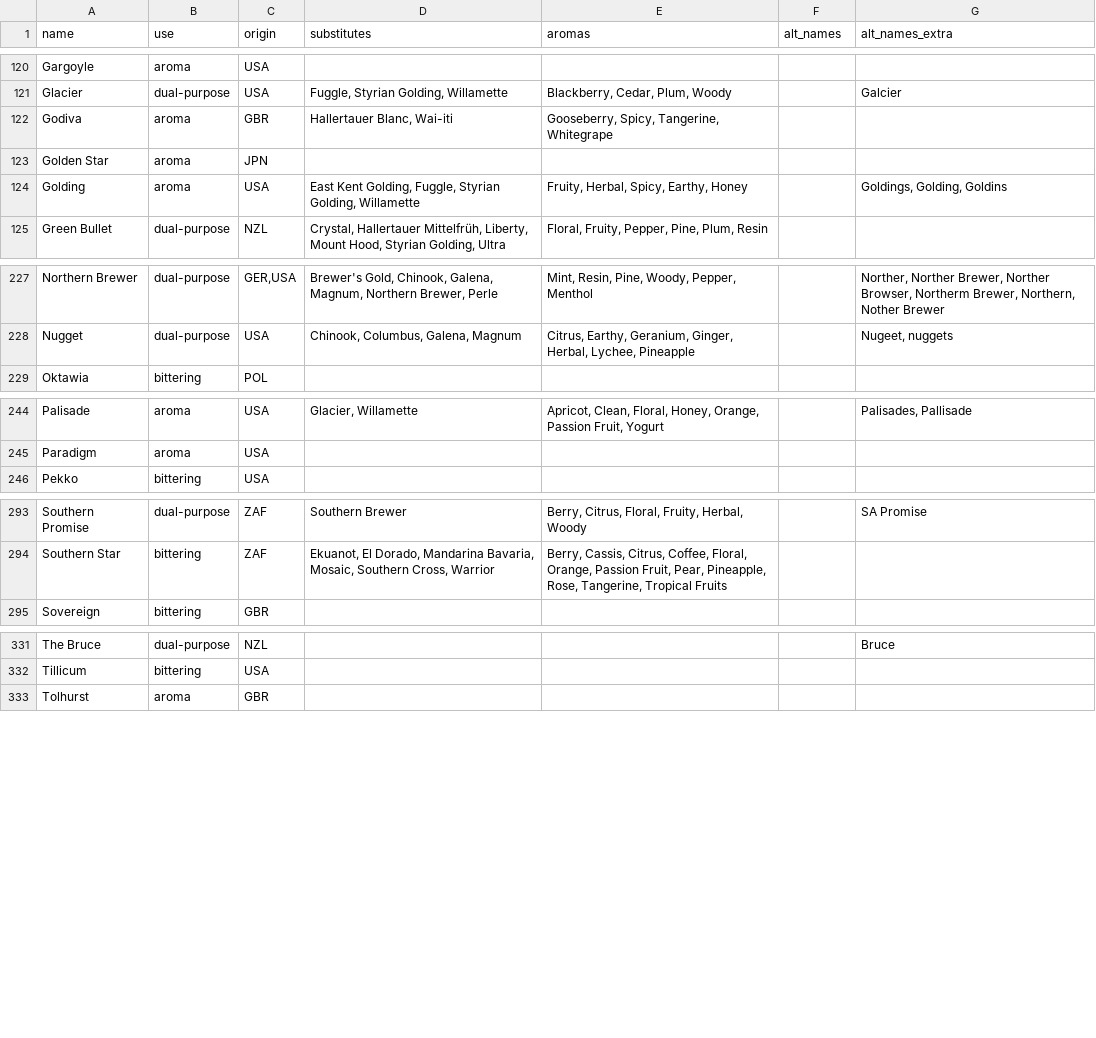
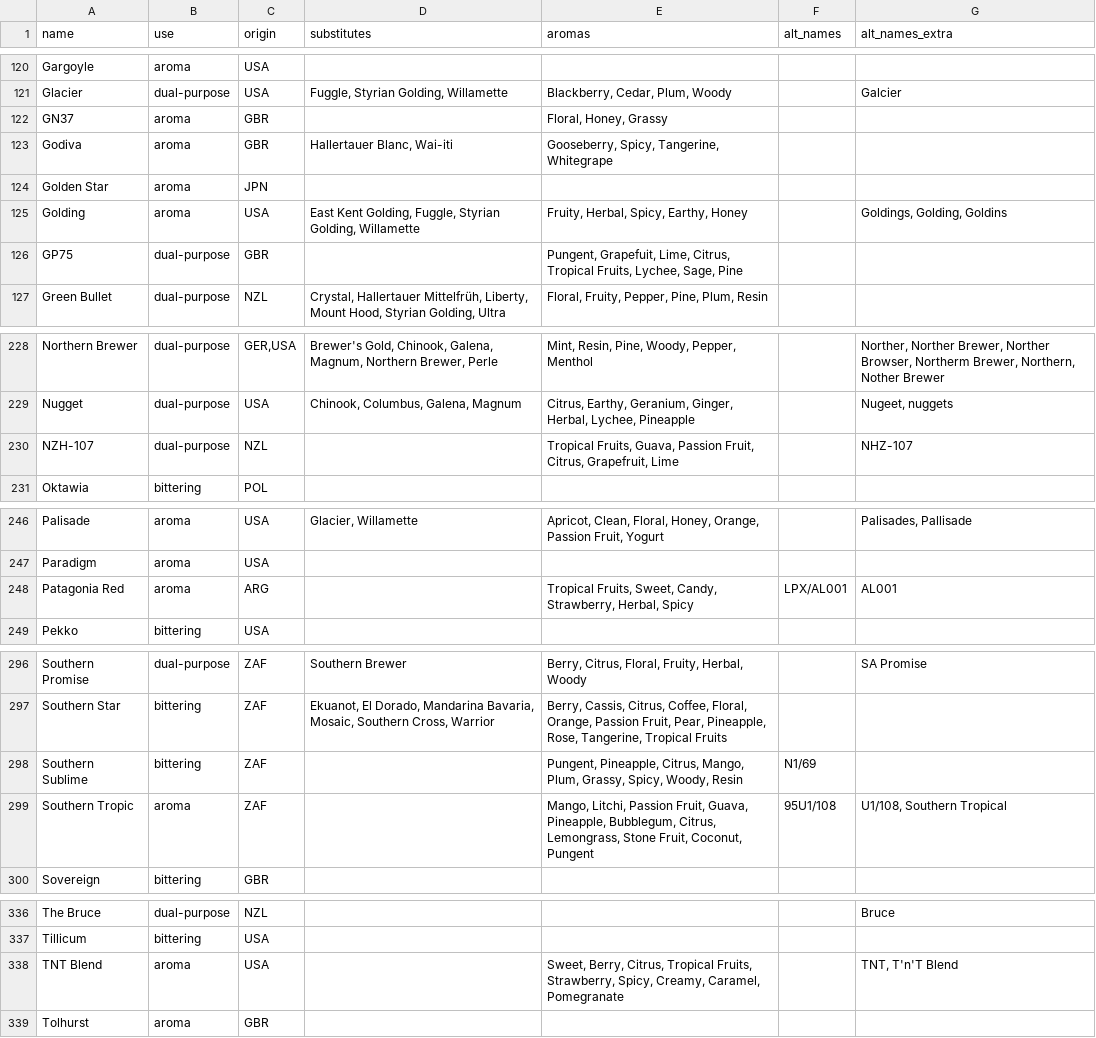
Before and after one commit to scheb/beer-analytics, a CSV file: recipe_db/data/hops.csv, drawn as a sheet; only a part is shown, gaps mark what is left out; the diff covers the shown part only.

Commit message:
Update hops list

```diff
--- a/recipe_db/data/hops.csv
+++ b/recipe_db/data/hops.csv
@@ -121,2 +121,3 @@ Gargoyle;aroma;USA;;;;
 Glacier;dual-purpose;USA;Fuggle, Styrian Golding, Willamette;Blackberry, Cedar, Plum, Woody;;Galcier
+GN37;aroma;GBR;;Floral, Honey, Grassy;;
 Godiva;aroma;GBR;Hallertauer Blanc, Wai-iti;Gooseberry, Spicy, Tangerine, Whitegrape;;
@@ -124,2 +125,3 @@ Golden Star;aroma;JPN;;;;
 Golding;aroma;USA;East Kent Golding, Fuggle, Styrian Golding, Willamette;Fruity, Herbal, Spicy, Earthy, Honey;;Goldings, Golding, Goldins
+GP75;dual-purpose;GBR;;Pungent, Grapefuit, Lime, Citrus, Tropical Fruits, Lychee, Sage, Pine;;
 Green Bullet;dual-purpose;NZL;Crystal, Hallertauer Mittelfrüh, Liberty, Mount Hood, Styrian Golding, Ultra;Floral, Fruity, Pepper, Pine, Plum, Resin;;
@@ -228,2 +229,3 @@ Northern Brewer;dual-purpose;GER,USA;Brewer's Gold, Chinook, Galena, Magnum, Nor
 Nugget;dual-purpose;USA;Chinook, Columbus, Galena, Magnum;Citrus, Earthy, Geranium, Ginger, Herbal, Lychee, Pineapple;;Nugeet, nuggets
+NZH-107;dual-purpose;NZL;;Tropical Fruits, Guava, Passion Fruit, Citrus, Grapefruit, Lime;;NHZ-107
 Oktawia;bittering;POL;;;;
@@ -245,2 +247,3 @@ Palisade;aroma;USA;Glacier, Willamette;Apricot, Clean, Floral, Honey, Orange, Pa
 Paradigm;aroma;USA;;;;
+Patagonia Red;aroma;ARG;;Tropical Fruits, Sweet, Candy, Strawberry, Herbal, Spicy;LPX/AL001;AL001
 Pekko;bittering;USA;;;;
@@ -294,2 +297,4 @@ Southern Promise;dual-purpose;ZAF;Southern Brewer;Berry, Citrus, Floral, Fruity,
 Southern Star;bittering;ZAF;Ekuanot, El Dorado, Mandarina Bavaria, Mosaic, Southern Cross, Warrior;Berry, Cassis, Citrus, Coffee, Floral, Orange, Passion Fruit, Pear, Pineapple, Rose, Tangerine, Tropical Fruits;;
+Southern Sublime;bittering;ZAF;;Pungent, Pineapple, Citrus, Mango, Plum, Grassy, Spicy, Woody, Resin;N1/69;
+Southern Tropic;aroma;ZAF;;Mango, Litchi, Passion Fruit, Guava, Pineapple, Bubblegum, Citrus, Lemongrass, Stone Fruit, Coconut, Pungent;95U1/108;U1/108, Southern Tropical
 Sovereign;bittering;GBR;;;;
@@ -332,2 +337,3 @@ The Bruce;dual-purpose;NZL;;;;Bruce
 Tillicum;bittering;USA;;;;
+TNT Blend;aroma;USA;;Sweet, Berry, Citrus, Tropical Fruits, Strawberry, Spicy, Creamy, Caramel, Pomegranate;;TNT, T'n'T Blend
 Tolhurst;aroma;GBR;;;;
```
Also changed, not shown: 2 added rows, 1 removed row, 2 moved rows and 13 edited cells elsewhere in this file.
